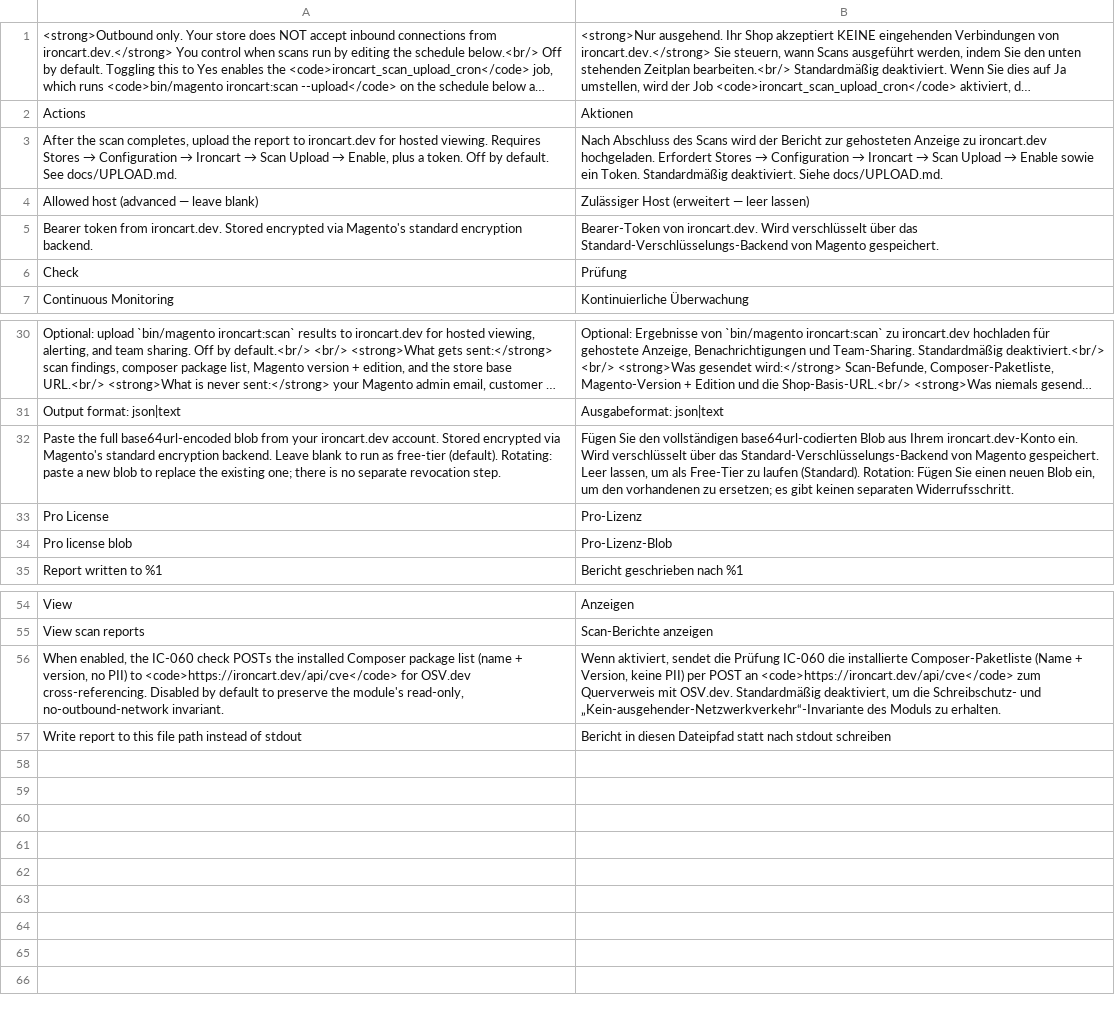
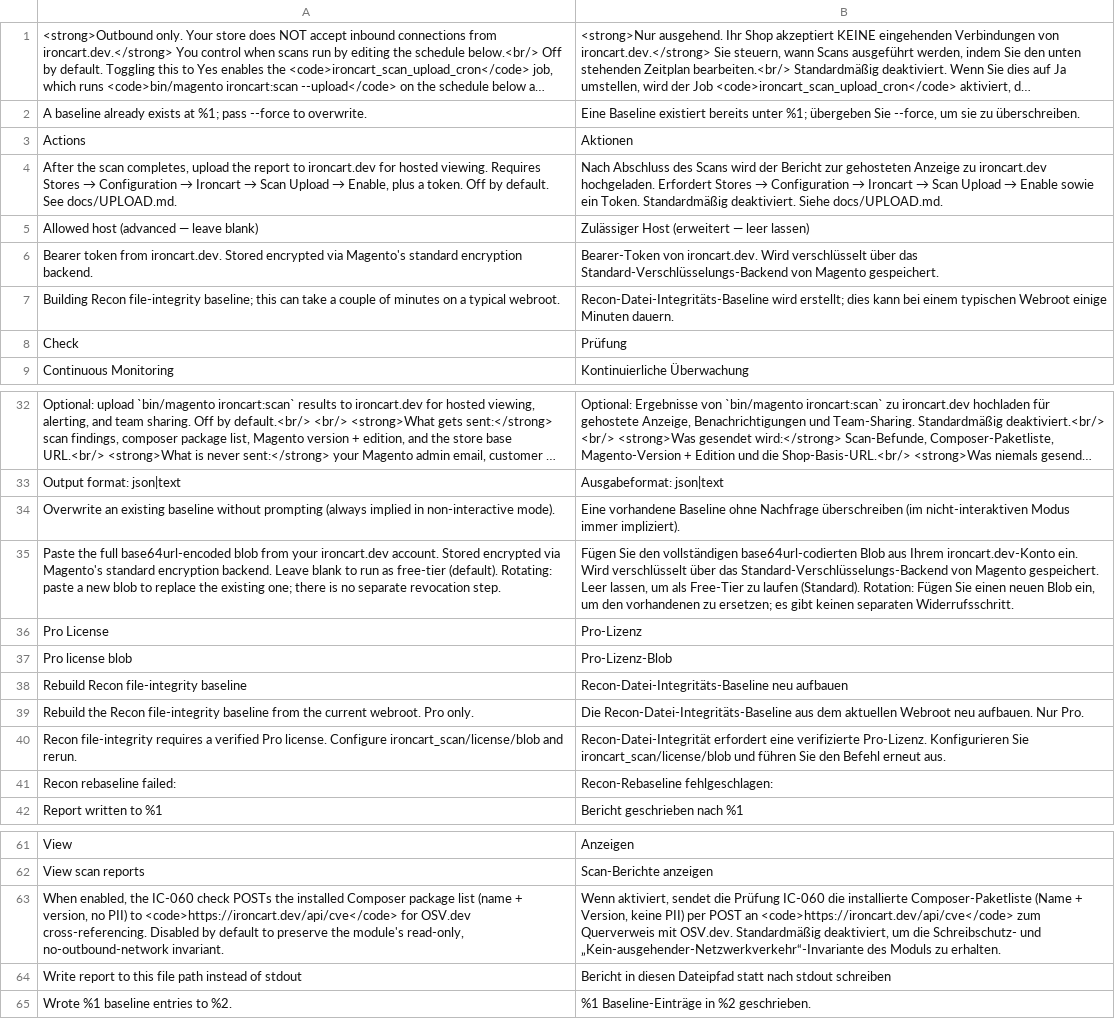
Before and after one commit to IronCartLabs/IronCartM2, a CSV file: i18n/de_DE.csv, drawn as a sheet; only a part is shown, gaps mark what is left out; long unchanged cells end in …; the diff names each change by its address in the sheet, - before the commit and + after, or states it on an @@ line.

Commit message:
Closes IronCartLabs/IronCartWeb#1185 -- Recon 7.1: Module file-integrity check (#136)
* Closes IronCartLabs/IronCartWeb#1185 - Recon 7.1: Module file-integrity check

Implements the Pro-gated Recon file-integrity check (IC-073) that diffs
the live app/code/**, app/etc/**, and vendor/magento/** tree against a
locally-built SHA-256 baseline at var/recon/baseline.json.

- Check/Integrity/FileHashCheck - IC-073 (HIGH for app/code+app/etc,
  MEDIUM for vendor/magento), IC-074 LOW info when no baseline exists,
  CRITICAL mass-tampering summary above 200 altered files. Pro-only:
  short-circuits to zero findings when LicenseConfig::parsedClaims()
  returns null.
- Check/Integrity/BaselineBuilder - read-only walker, no symlinks,
  ignore-pattern-aware, ksort'd output for deterministic JSON.
- Check/Integrity/BaselineRepository - load/save var/recon/baseline.json
  with schema-version guard and traversal sanitisation.
- Check/Integrity/IgnorePatterns - bundled etc/integrity-ignore.json
  whitelist for known-mutable paths.
- Console/Command/ReconIntegrityRebaselineCommand - implements
  bin/magento recon:integrity:rebaseline; refuses to run without a
  verified Pro license.
- etc/acl.xml - new IronCart_Scan::recon_integrity_rebaseline ACL.
- etc/di.xml - wires the new command, the IC-073 registry entry, and
  shared BaselineBuilder/BaselineRepository/IgnorePatterns instances.
- Unit tests on the diff algorithm + builder + repository + ignore
  patterns (Test/Unit/Check/Integrity/).

* Closes IronCartLabs/IronCartWeb#1185 — add i18n rows for Recon rebaseline command + ACL title

8 missing translation rows flagged by the i18n CSV completeness check:
- ACL resource title: "Rebuild Recon file-integrity baseline"
- Command description + --force option help
- Pro-license refusal, baseline-exists prompt, build-start info,
  success summary, failure prefix.

* Add 8 Recon rebaseline phrases to de_DE/es_ES/fr_FR/nl_NL for locale parity

Fixes I18nPlaceholderParityTest after en_US gained the 8 new phrases in 044ec12.

refs IronCartLabs/IronCartM2#1185

```diff
--- a/i18n/de_DE.csv
+++ b/i18n/de_DE.csv
+row 2: A baseline already exists at %1; pass --force to overwrite. | Eine Baseline existiert bereits unter %1; übergeben Sie --force, um sie zu überschreiben.
+row 7: Building Recon file-integrity baseline; this can take a couple of minutes on a typical webroot. | Recon-Datei-Integritäts-Baseline wird erstellt; dies kann bei einem typischen Webroot einige Minuten dauern.
+row 34: Overwrite an existing baseline without prompting (always implied in non-interactive mode). | Eine vorhandene Baseline ohne Nachfrage überschreiben (im nicht-interaktiven Modus immer impliziert).
+row 38: Rebuild Recon file-integrity baseline | Recon-Datei-Integritäts-Baseline neu aufbauen
+row 39: Rebuild the Recon file-integrity baseline from the current webroot. Pro only. | Die Recon-Datei-Integritäts-Baseline aus dem aktuellen Webroot neu aufbauen. Nur Pro.
+row 40: Recon file-integrity requires a verified Pro license. Configure ironcart_scan/license/blob and rerun. | Recon-Datei-Integrität erfordert eine verifizierte Pro-Lizenz. Konfigurieren Sie ironcart_scan/license/blob und führen Sie den Befehl erneut aus.
+row 41: Recon rebaseline failed: | Recon-Rebaseline fehlgeschlagen:
+row 65: Wrote %1 baseline entries to %2. | %1 Baseline-Einträge in %2 geschrieben.
```
Also changed, not shown: i18n/en_US.csv, i18n/es_ES.csv, 13 other files.
